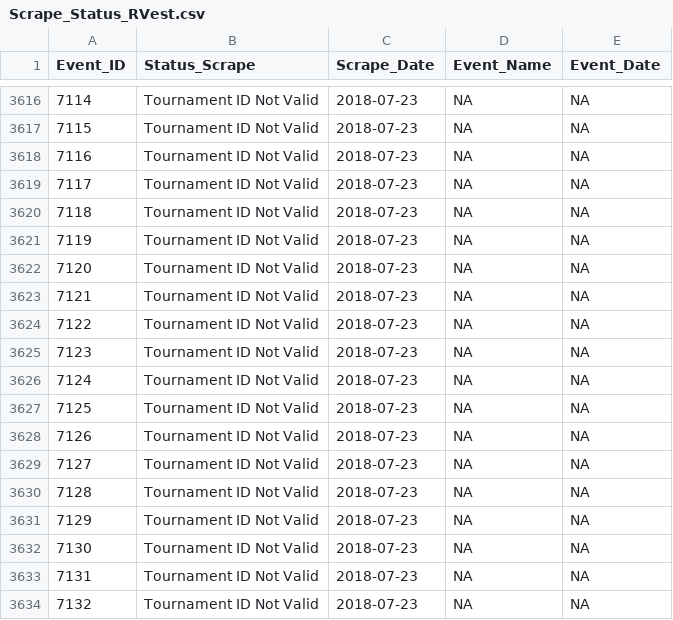
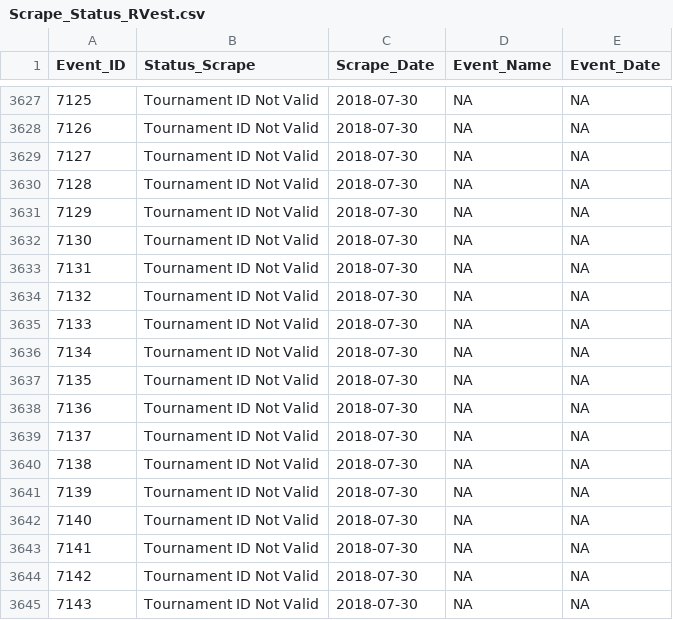
Before and after one commit to DSMok1/Golf_Ratings_R_V2, a CSV file: Data/Scrape_Status_RVest.csv, drawn as a sheet; only a part is shown, gaps mark what is left out; addresses are those after the commit; the diff covers the shown part only; the diff names each change by its address in the sheet, - before the commit and + after, or states it on an @@ line.

```diff
--- a/Data/Scrape_Status_RVest.csv
+++ b/Data/Scrape_Status_RVest.csv
@@ column A (Event_ID) renumbered from row 3627 down @@
-C3627:C3645 (Scrape_Date): 2018-07-23
+C3627:C3645 (Scrape_Date): 2018-07-30
```
Also changed, not shown: 19 added rows, 8 removed rows and 36 edited cells elsewhere in this file, Data/Tournament_Info_RVest.csv.
